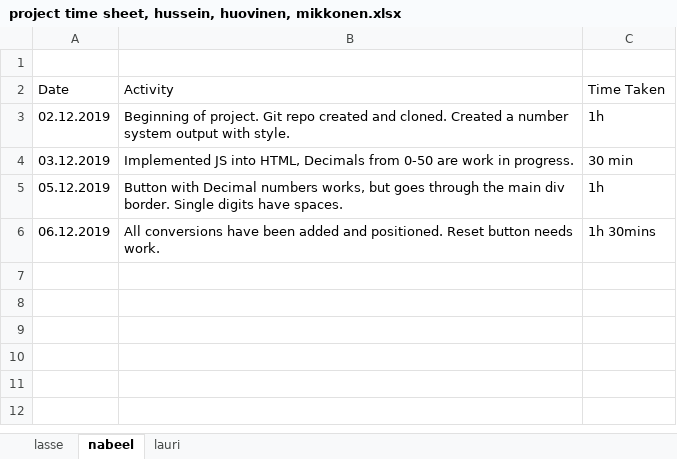
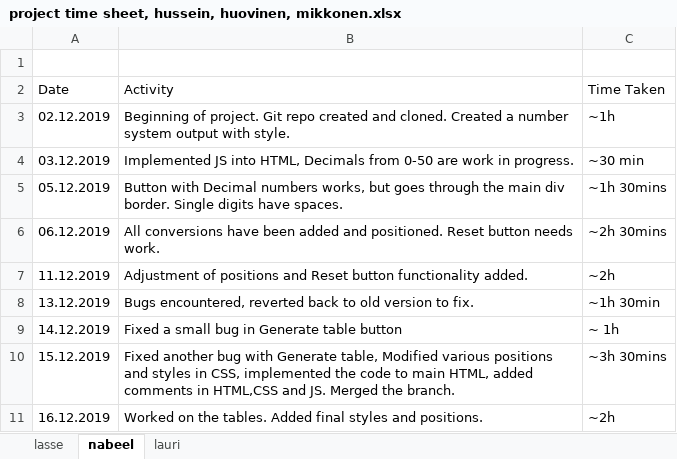
Before and after one commit to latehuov/DevBasicSkills2019-6, an Excel workbook: project time sheet, hussein, huovinen, mikkonen.xlsx, sheet nabeel, drawn as a sheet; values as stored, in another font and other column widths than the file's, no borders; charts and pictures not drawn; the diff names each change by its address in the sheet, - before the commit and + after, or states it on an @@ line.

Commit message:
Added time logs.

```diff
--- a/project time sheet, hussein, huovinen, mikkonen.xlsx (sheet nabeel)
+++ b/project time sheet, hussein, huovinen, mikkonen.xlsx (sheet nabeel)
-C3 (Time Taken): 1h
+C3 (Time Taken): ~1h
-C4 (Time Taken): 30 min
+C4 (Time Taken): ~30 min
-C5 (Time Taken): 1h
+C5 (Time Taken): ~1h 30mins
-C6 (Time Taken): 1h 30mins
+C6 (Time Taken): ~2h 30mins
+row 7: 11.12.2019 | Adjustment of positions and Reset button functionality added. | ~2h
+row 8: 13.12.2019 | Bugs encountered, reverted back to old version to fix. | ~1h 30min
+row 9: 14.12.2019 | Fixed a small bug in Generate table button | ~ 1h
+row 10: 15.12.2019 | Fixed another bug with Generate table, Modified various positions and styles in CSS, implemented the code to main HTML, added comments in HTML,CSS and JS. Merged the branch. | ~3h 30mins
+row 11: 16.12.2019 | Worked on the tables. Added final styles and positions. | ~2h
```
Also changed, not shown: charts or pictures.
